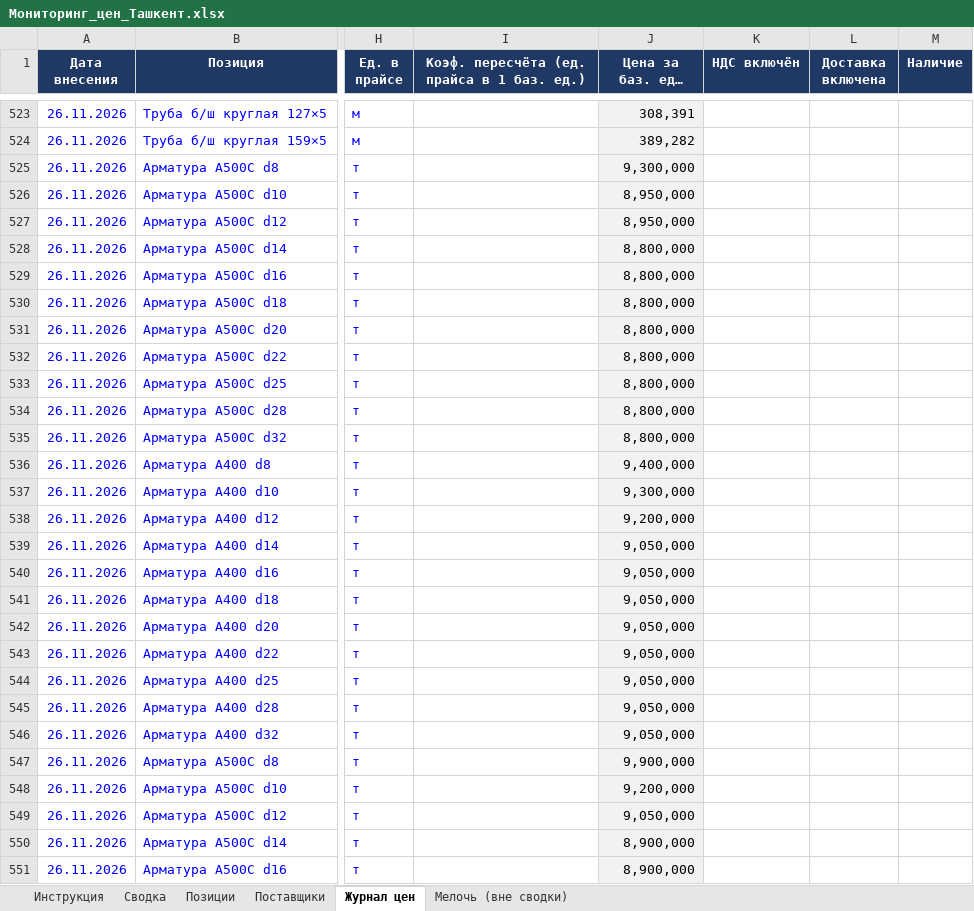
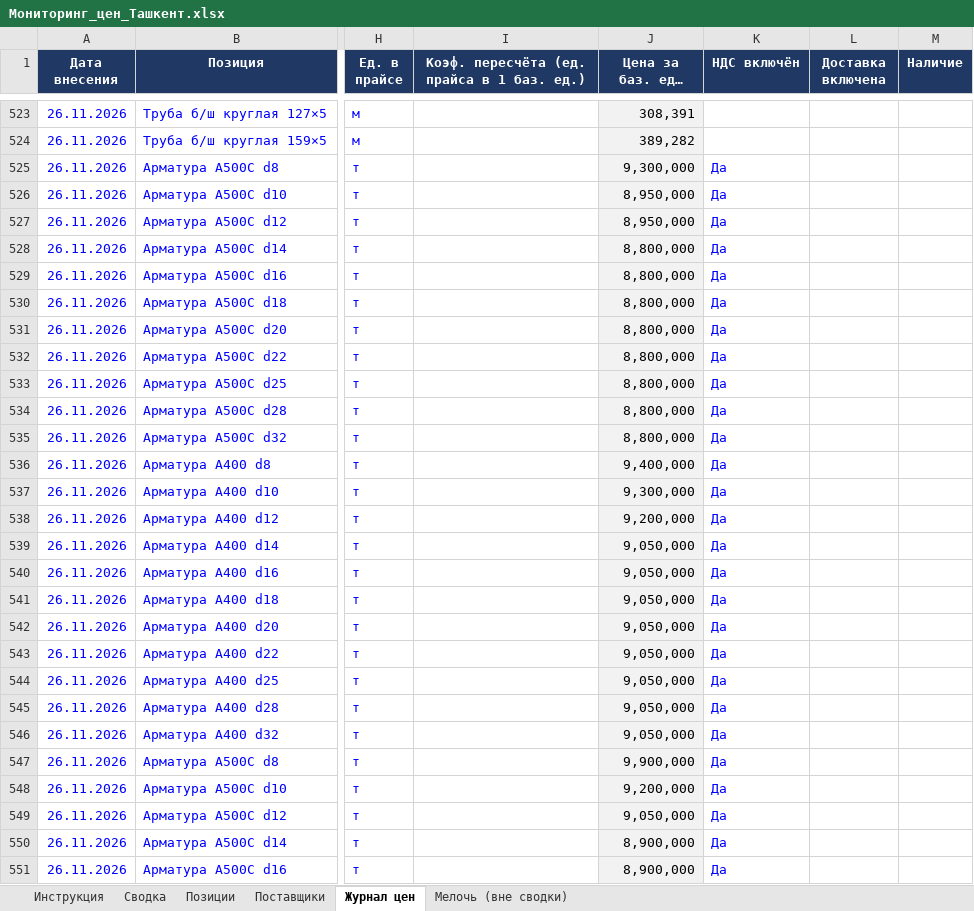
Before and after one commit to Semeev/test_seccondbrain, an Excel workbook: vault/thoughts/projects/golden-hills/Мониторинг_цен_Ташкент.xlsx, sheet Журнал цен, drawn as a sheet; only a part is shown, gaps mark what is left out; long unchanged cells end in …; values as stored, in another font and other column widths than the file's, no borders; conditional formats not drawn; the diff covers the shown part only; the diff names each change by its address in the sheet, - before the commit and + after, or states it on an @@ line.

```diff
--- a/vault/thoughts/projects/golden-hills/Мониторинг_цен_Ташкент.xlsx (sheet Журнал цен)
+++ b/vault/thoughts/projects/golden-hills/Мониторинг_цен_Ташкент.xlsx (sheet Журнал цен)
-K525:K551 (НДС включён): (empty)
+K525:K551 (НДС включён): Да
```
Also changed, not shown: 6 edited cells elsewhere in this sheet, 3 other files.
